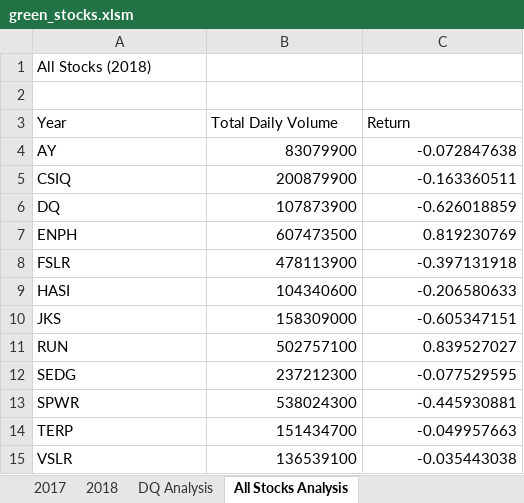
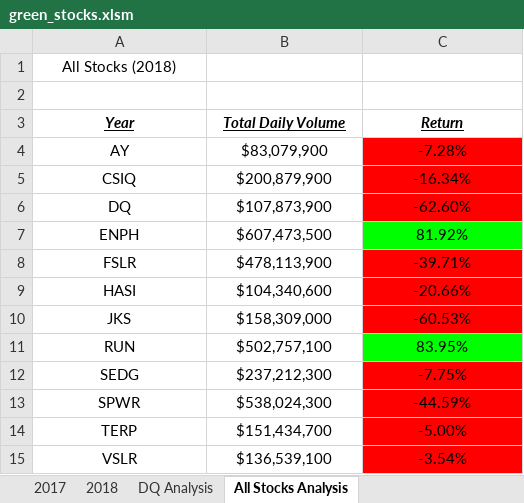
Before and after one commit to tonjakae/stock_analysis, an Excel workbook: green_stocks.xlsm, sheet All Stocks Analysis, drawn as a sheet; values as stored, in another font and other column widths than the file's, no borders; the diff names each change by its address in the sheet, - before the commit and + after, or states it on an @@ line.

Commit message:
Add files via upload

```diff
--- a/green_stocks.xlsm (sheet All Stocks Analysis)
+++ b/green_stocks.xlsm (sheet All Stocks Analysis)
-A1 alignment: left
+A1 alignment: center
@@ A3:C3 alignment: left → center, bold: off → on, italic: off → on, underline: off → on @@
-A4:A15 alignment: left
+A4:A15 alignment: center
-B4 (Total Daily Volume): 83079900
+B4 (Total Daily Volume): $83,079,900
-B4:C15 alignment: right
+B4:C15 alignment: center
-C4 (Return): -0.072847638
+C4 (Return): -7.28%
-C4:C6 fill: none
+C4:C6 fill: #FF0000
-B5 (Total Daily Volume): 200879900
+B5 (Total Daily Volume): $200,879,900
-C5 (Return): -0.163360511
+C5 (Return): -16.34%
-B6 (Total Daily Volume): 107873900
+B6 (Total Daily Volume): $107,873,900
-C6 (Return): -0.626018859
+C6 (Return): -62.60%
-B7 (Total Daily Volume): 607473500
+B7 (Total Daily Volume): $607,473,500
-C7 (Return): 0.819230769
+C7 (Return): 81.92%
-C7 fill: none
+C7 fill: #00FF00
-B8 (Total Daily Volume): 478113900
+B8 (Total Daily Volume): $478,113,900
-C8 (Return): -0.397131918
+C8 (Return): -39.71%
-C8:C10 fill: none
+C8:C10 fill: #FF0000
-B9 (Total Daily Volume): 104340600
+B9 (Total Daily Volume): $104,340,600
-C9 (Return): -0.206580633
+C9 (Return): -20.66%
-B10 (Total Daily Volume): 158309000
+B10 (Total Daily Volume): $158,309,000
-C10 (Return): -0.605347151
+C10 (Return): -60.53%
-B11 (Total Daily Volume): 502757100
+B11 (Total Daily Volume): $502,757,100
-C11 (Return): 0.839527027
+C11 (Return): 83.95%
-C11 fill: none
+C11 fill: #00FF00
-B12 (Total Daily Volume): 237212300
+B12 (Total Daily Volume): $237,212,300
-C12 (Return): -0.077529595
+C12 (Return): -7.75%
-C12:C15 fill: none
+C12:C15 fill: #FF0000
-B13 (Total Daily Volume): 538024300
+B13 (Total Daily Volume): $538,024,300
-C13 (Return): -0.445930881
+C13 (Return): -44.59%
-B14 (Total Daily Volume): 151434700
+B14 (Total Daily Volume): $151,434,700
-C14 (Return): -0.049957663
+C14 (Return): -5.00%
-B15 (Total Daily Volume): 136539100
+B15 (Total Daily Volume): $136,539,100
-C15 (Return): -0.035443038
+C15 (Return): -3.54%
```
